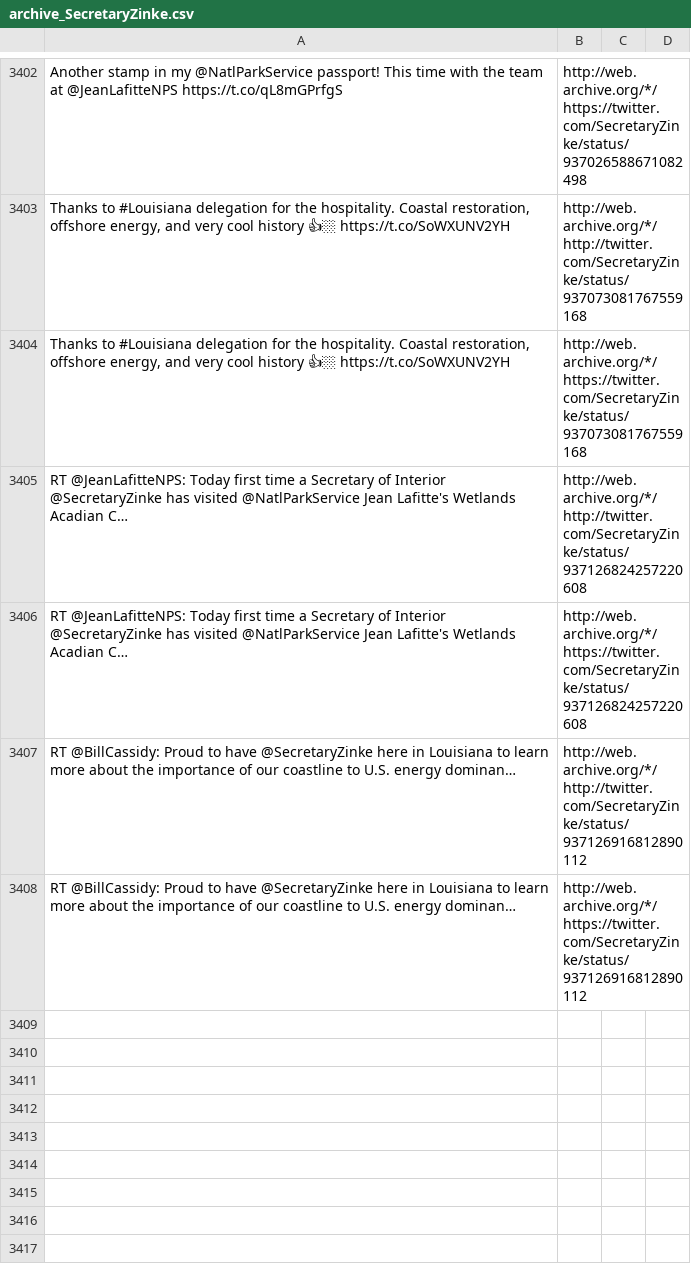
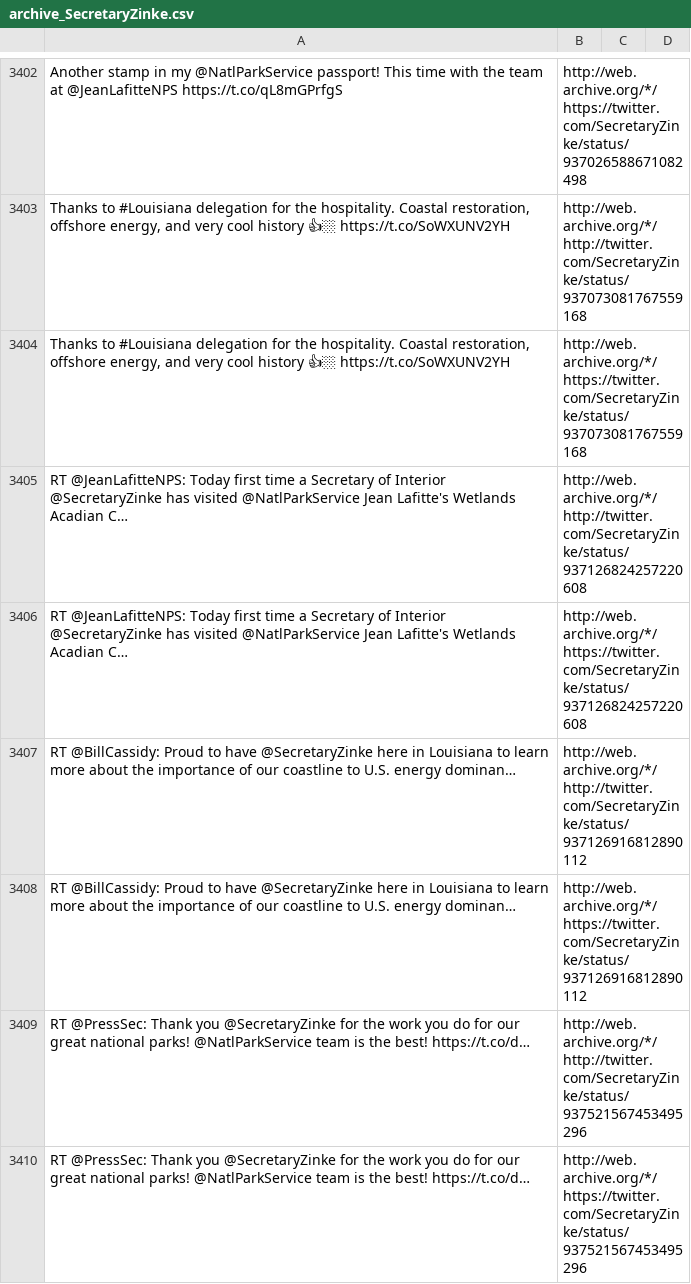
Before and after one commit to patrick-brian-mooney/archive-junta, a CSV file: data/archive_SecretaryZinke.csv, drawn as a sheet; only a part is shown, gaps mark what is left out; the diff names each change by its address in the sheet, - before the commit and + after, or states it on an @@ line.

```diff
--- a/data/archive_SecretaryZinke.csv
+++ b/data/archive_SecretaryZinke.csv
+row 3409: RT @PressSec: Thank you @SecretaryZinke for the work you do for our great national parks! @NatlParkService team is the best! https://t.co/d… | http://web.archive.org/*/http://twitter.com/SecretaryZinke/status/937521567453495296
+row 3410: RT @PressSec: Thank you @SecretaryZinke for the work you do for our great national parks! @NatlParkService team is the best! https://t.co/d… | http://web.archive.org/*/https://twitter.com/SecretaryZinke/status/937521567453495296
```
Also changed, not shown: data/archive_POTUS.csv, data/archive_PressSec.csv, 27 other files.
